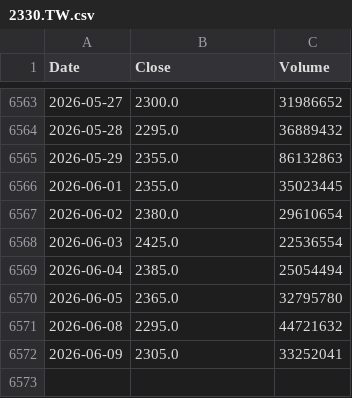
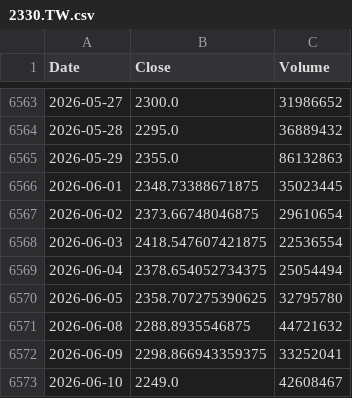
Before and after one commit to culolom/culolom-backtest, a CSV file: data/2330.TW.csv, drawn as a sheet; only a part is shown, gaps mark what is left out.

```diff
--- a/data/2330.TW.csv
+++ b/data/2330.TW.csv
@@ -6565,8 +6565,9 @@ Date,Close,Volume
 2026-05-29,2355.0,86132863
-2026-06-01,2355.0,35023445
-2026-06-02,2380.0,29610654
-2026-06-03,2425.0,22536554
-2026-06-04,2385.0,25054494
-2026-06-05,2365.0,32795780
-2026-06-08,2295.0,44721632
-2026-06-09,2305.0,33252041
+2026-06-01,2348.73388671875,35023445
+2026-06-02,2373.66748046875,29610654
+2026-06-03,2418.547607421875,22536554
+2026-06-04,2378.654052734375,25054494
+2026-06-05,2358.707275390625,32795780
+2026-06-08,2288.8935546875,44721632
+2026-06-09,2298.866943359375,33252041
+2026-06-10,2249.0,42608467
```
Also changed, not shown: data/00631L.TW.csv, data/00632R.TW.csv, 42 other files.
